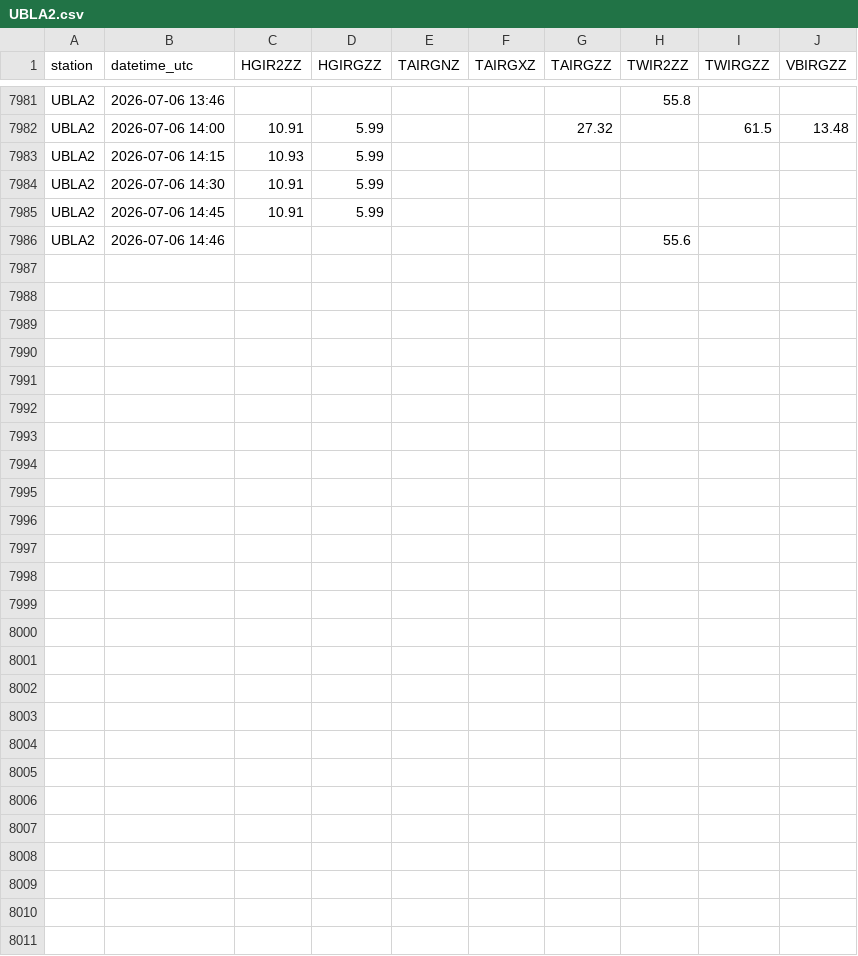
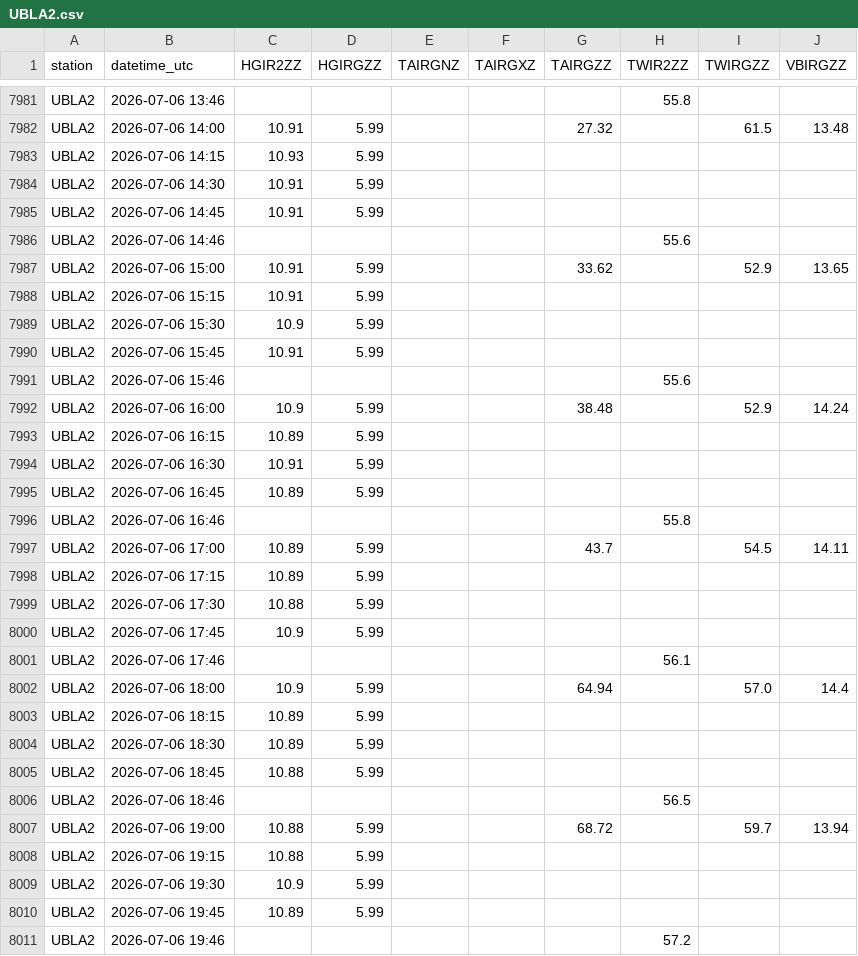
Before and after one commit to allenbondurant/NPRAhydro, a CSV file: hydromet_data/UBLA2.csv, drawn as a sheet; only a part is shown, gaps mark what is left out; the diff names each change by its address in the sheet, - before the commit and + after, or states it on an @@ line.

```diff
--- a/hydromet_data/UBLA2.csv
+++ b/hydromet_data/UBLA2.csv
+row 7987: UBLA2 | 2026-07-06 15:00 | 10.91 | 5.99 |  |  | 33.62 |  | 52.9 | 13.65
+row 7988: UBLA2 | 2026-07-06 15:15 | 10.91 | 5.99
+row 7989: UBLA2 | 2026-07-06 15:30 | 10.9 | 5.99
+row 7990: UBLA2 | 2026-07-06 15:45 | 10.91 | 5.99
+row 7991: UBLA2 | 2026-07-06 15:46 |  |  |  |  |  | 55.6
+row 7992: UBLA2 | 2026-07-06 16:00 | 10.9 | 5.99 |  |  | 38.48 |  | 52.9 | 14.24
+row 7993: UBLA2 | 2026-07-06 16:15 | 10.89 | 5.99
+row 7994: UBLA2 | 2026-07-06 16:30 | 10.91 | 5.99
+row 7995: UBLA2 | 2026-07-06 16:45 | 10.89 | 5.99
+row 7996: UBLA2 | 2026-07-06 16:46 |  |  |  |  |  | 55.8
+row 7997: UBLA2 | 2026-07-06 17:00 | 10.89 | 5.99 |  |  | 43.7 |  | 54.5 | 14.11
+row 7998: UBLA2 | 2026-07-06 17:15 | 10.89 | 5.99
+row 7999: UBLA2 | 2026-07-06 17:30 | 10.88 | 5.99
+row 8000: UBLA2 | 2026-07-06 17:45 | 10.9 | 5.99
+row 8001: UBLA2 | 2026-07-06 17:46 |  |  |  |  |  | 56.1
+row 8002: UBLA2 | 2026-07-06 18:00 | 10.9 | 5.99 |  |  | 64.94 |  | 57.0 | 14.4
+row 8003: UBLA2 | 2026-07-06 18:15 | 10.89 | 5.99
+row 8004: UBLA2 | 2026-07-06 18:30 | 10.89 | 5.99
+row 8005: UBLA2 | 2026-07-06 18:45 | 10.88 | 5.99
+row 8006: UBLA2 | 2026-07-06 18:46 |  |  |  |  |  | 56.5
+row 8007: UBLA2 | 2026-07-06 19:00 | 10.88 | 5.99 |  |  | 68.72 |  | 59.7 | 13.94
+row 8008: UBLA2 | 2026-07-06 19:15 | 10.88 | 5.99
+row 8009: UBLA2 | 2026-07-06 19:30 | 10.9 | 5.99
+row 8010: UBLA2 | 2026-07-06 19:45 | 10.89 | 5.99
+row 8011: UBLA2 | 2026-07-06 19:46 |  |  |  |  |  | 57.2
```
Also changed, not shown: hydromet_data/IKPA2.csv, hydromet_data/JDYA2.csv, 1 other file.
